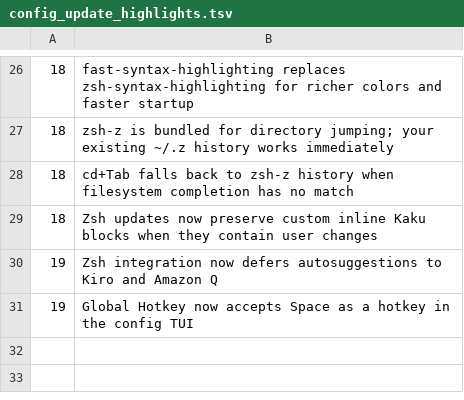
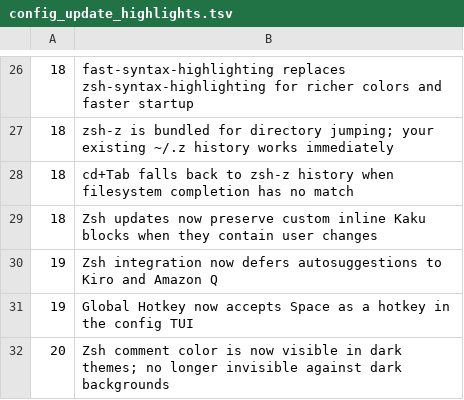
Before and after one commit to DCORVAX/manda, a TSV file: assets/shell-integration/config_update_highlights.tsv, drawn as a sheet; only a part is shown, gaps mark what is left out.

Commit message:
fix(shell): override zsh-syntax-highlighting comment color for dark theme
zsh-syntax-highlighting defaults comment color to fg=8 (bright_black),
which MANDA dark theme maps to #3A3942 via color_overrides, making
typed comments invisible on the dark background.

Add ZSH_HIGHLIGHT_STYLES[comment]='fg=244' in the deferred loader,
mirroring the existing fix for fast-syntax-highlighting (line 1216).
Bump managed config version to 20. Closes #277.

```diff
--- a/assets/shell-integration/config_update_highlights.tsv
+++ b/assets/shell-integration/config_update_highlights.tsv
@@ -31 +31,2 @@
 19	Global Hotkey now accepts Space as a hotkey in the config TUI
+20	Zsh comment color is now visible in dark themes; no longer invisible against dark backgrounds
```
Also changed, not shown: 2 other files.
